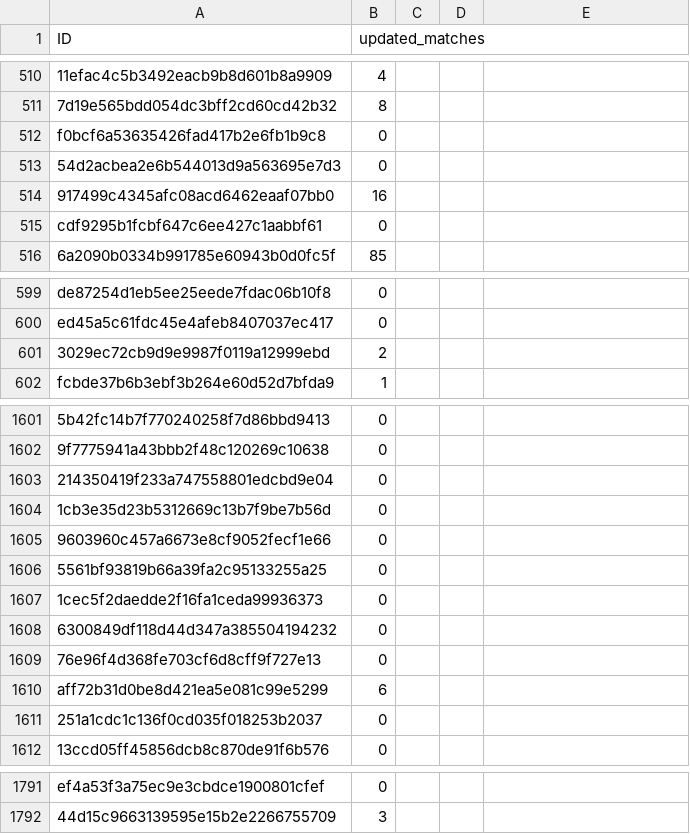
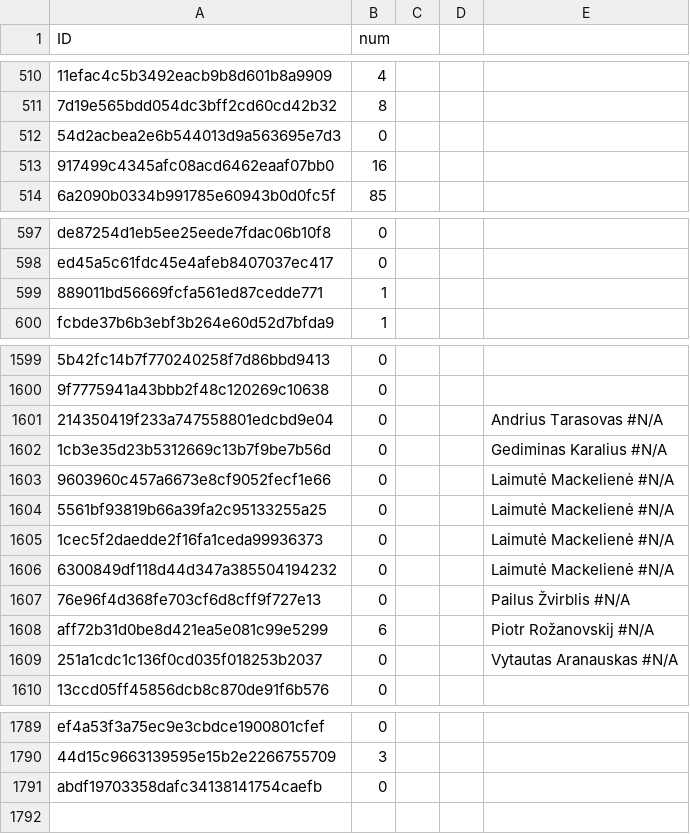
Before and after one commit to gchiara/integritywatch-lt, a CSV file: public/data/tab_b/meetings.csv, drawn as a sheet; only a part is shown, gaps mark what is left out; removed rows and columns are numbered as before the commit, all else as after; the diff covers the shown part only; the diff names each change by its address in the sheet, - before the commit and + after, or states it on an @@ line.

Commit message:
data update and fixes

```diff
--- a/public/data/tab_b/meetings.csv
+++ b/public/data/tab_b/meetings.csv
-B1: updated_matches
+B1: num
-row 512: f0bcf6a53635426fad417b2e6fb1b9c8 | 0
-row 515: cdf9295b1fcbf647c6ee427c1aabbf61 | 0
-row 601: 3029ec72cb9d9e9987f0119a12999ebd | 2
+row 599: 889011bd56669fcfa561ed87cedde771 | 1
-E1601: (empty)
+E1601: Andrius Tarasovas #N/A
-E1602: (empty)
+E1602: Gediminas Karalius #N/A
-E1603:E1606: (empty)
+E1603:E1606: Laimutė Mackelienė #N/A
-E1607: (empty)
+E1607: Pailus Žvirblis #N/A
-E1608: (empty)
+E1608: Piotr Rožanovskij #N/A
-E1609: (empty)
+E1609: Vytautas Aranauskas #N/A
+row 1791: abdf19703358dafc34138141754caefb | 0
```
Also changed, not shown: 2 edited cells elsewhere in this file, public/data/tab_b/badges.csv, 7 other files.
